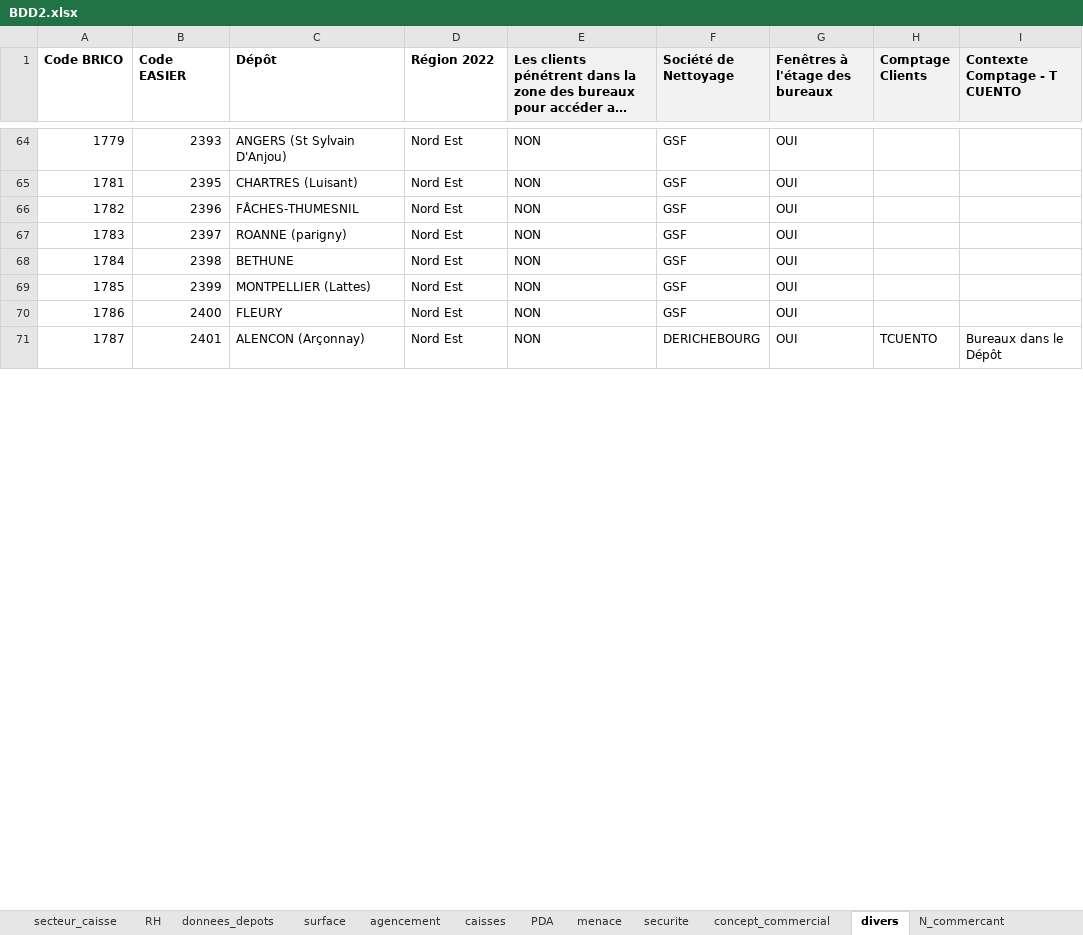
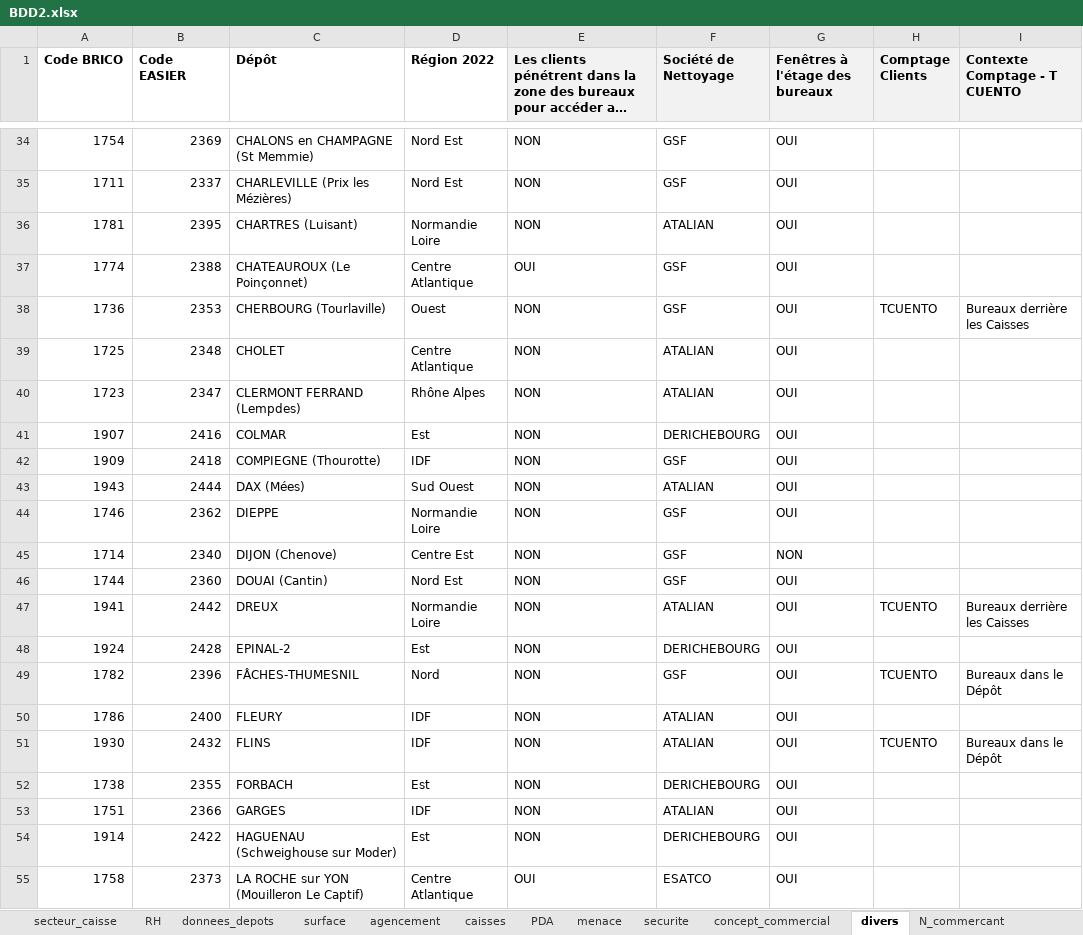
Before and after one commit to Anguillemol/BDepBDD, an Excel workbook: BDD2.xlsx, sheet divers, drawn as a sheet; only a part is shown, gaps mark what is left out; long unchanged cells end in …; values as stored, in another font and other column widths than the file's, no borders; table styles not drawn; removed rows and columns are numbered as before the commit, all else as after; the diff covers the shown part only; the diff names each change by its address in the sheet, - before the commit and + after, or states it on an @@ line.

```diff
--- a/BDD2.xlsx (sheet divers)
+++ b/BDD2.xlsx (sheet divers)
-A34 (Code BRICO): 1779
+A34 (Code BRICO): 1754
-B34 (Code EASIER): 2393
+B34 (Code EASIER): 2369
-C34 (Dépôt): ANGERS (St Sylvain D'Anjou)
+C34 (Dépôt): CHALONS en CHAMPAGNE (St Memmie)
+row 35: 1711 | 2337 | CHARLEVILLE (Prix les Mézières) | Nord Est | NON | GSF | OUI
-D36 (Région 2022): Nord Est
+D36 (Région 2022): Normandie Loire
-F36 (Société de Nettoyage): GSF
+F36 (Société de Nettoyage): ATALIAN
+row 37: 1774 | 2388 | CHATEAUROUX (Le Poinçonnet) | Centre Atlantique | OUI | GSF | OUI
+row 38: 1736 | 2353 | CHERBOURG (Tourlaville) | Ouest | NON | GSF | OUI | TCUENTO | Bureaux derrière les Caisses
+row 39: 1725 | 2348 | CHOLET | Centre Atlantique | NON | ATALIAN | OUI
+row 40: 1723 | 2347 | CLERMONT FERRAND (Lempdes) | Rhône Alpes | NON | ATALIAN | OUI
+row 41: 1907 | 2416 | COLMAR | Est | NON | DERICHEBOURG | OUI
+row 42: 1909 | 2418 | COMPIEGNE (Thourotte) | IDF | NON | GSF | OUI
+row 43: 1943 | 2444 | DAX (Mées) | Sud Ouest | NON | ATALIAN | OUI
+row 44: 1746 | 2362 | DIEPPE | Normandie Loire | NON | GSF | OUI
+row 45: 1714 | 2340 | DIJON (Chenove) | Centre Est | NON | GSF | NON
+row 46: 1744 | 2360 | DOUAI (Cantin) | Nord Est | NON | GSF | OUI
+row 47: 1941 | 2442 | DREUX | Normandie Loire | NON | ATALIAN | OUI | TCUENTO | Bureaux derrière les Caisses
+row 48: 1924 | 2428 | EPINAL-2 | Est | NON | DERICHEBOURG | OUI
-D49 (Région 2022): Nord Est
+D49 (Région 2022): Nord
-H49 (Comptage Clients): (empty)
+H49 (Comptage Clients): TCUENTO
-I49 (Contexte Comptage - T CUENTO): (empty)
+I49 (Contexte Comptage - T CUENTO): Bureaux dans le Dépôt
-row 67: 1783 | 2397 | ROANNE (parigny) | Nord Est | NON | GSF | OUI
-row 68: 1784 | 2398 | BETHUNE | Nord Est | NON | GSF | OUI
-row 69: 1785 | 2399 | MONTPELLIER (Lattes) | Nord Est | NON | GSF | OUI
-D50 (Région 2022): Nord Est
+D50 (Région 2022): IDF
-F50 (Société de Nettoyage): GSF
+F50 (Société de Nettoyage): ATALIAN
-row 71: 1787 | 2401 | ALENCON (Arçonnay) | Nord Est | NON | DERICHEBOURG | OUI | TCUENTO | Bureaux dans le Dépôt
+row 51: 1930 | 2432 | FLINS | IDF | NON | ATALIAN | OUI | TCUENTO | Bureaux dans le Dépôt
+row 52: 1738 | 2355 | FORBACH | Est | NON | DERICHEBOURG | OUI
+row 53: 1751 | 2366 | GARGES | IDF | NON | ATALIAN | OUI
+row 54: 1914 | 2422 | HAGUENAU (Schweighouse sur Moder) | Est | NON | DERICHEBOURG | OUI
+row 55: 1758 | 2373 | LA ROCHE sur YON (Mouilleron Le Captif) | Centre Atlantique | OUI | ESATCO | OUI
```
Also changed, not shown: 77 added rows, 90 removed rows, 1 moved row and 67 edited cells elsewhere in this sheet, sheet donnees_depots, sheet surface, sheet securite, sheet concept_commercial, sheet N_commercant, sheet accidents_travail, 15 more sheets, AvanceBrico.xlsx, 5 other files.
